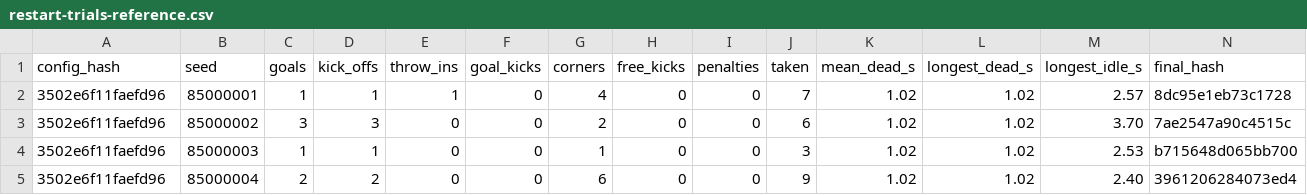
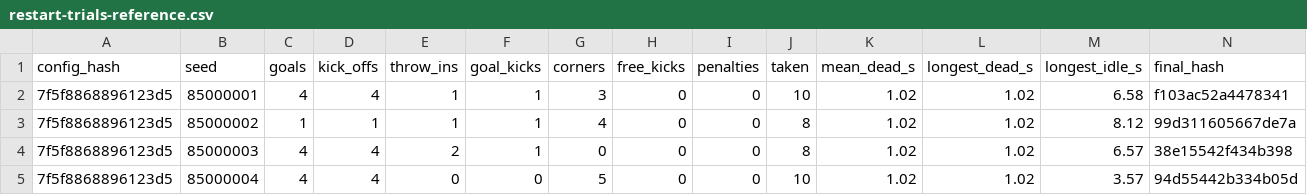
Before and after one commit to enkeldesign/eleven, a CSV file: docs/simulation/restart-trials-reference.csv, drawn as a sheet; only a part is shown; the diff covers the shown part only.

```diff
--- a/docs/simulation/restart-trials-reference.csv
+++ b/docs/simulation/restart-trials-reference.csv
@@ -1,5 +1,5 @@
 config_hash,seed,goals,kick_offs,throw_ins,goal_kicks,corners,free_kicks,penalties,taken,mean_dead_s,longest_dead_s,longest_idle_s,final_hash
-3502e6f11faefd96,85000001,1,1,1,0,4,0,0,7,1.02,1.02,2.57,8dc95e1eb73c1728
-3502e6f11faefd96,85000002,3,3,0,0,2,0,0,6,1.02,1.02,3.70,7ae2547a90c4515c
-3502e6f11faefd96,85000003,1,1,0,0,1,0,0,3,1.02,1.02,2.53,b715648d065bb700
-3502e6f11faefd96,85000004,2,2,0,0,6,0,0,9,1.02,1.02,2.40,3961206284073ed4
+7f5f8868896123d5,85000001,4,4,1,1,3,0,0,10,1.02,1.02,6.58,f103ac52a4478341
+7f5f8868896123d5,85000002,1,1,1,1,4,0,0,8,1.02,1.02,8.12,99d311605667de7a
+7f5f8868896123d5,85000003,4,4,2,1,0,0,0,8,1.02,1.02,6.57,38e15542f434b398
+7f5f8868896123d5,85000004,4,4,0,0,5,0,0,10,1.02,1.02,3.57,94d55442b334b05d
```
Also changed, not shown: 54 edited cells elsewhere in this file, docs/simulation/fairness-reference.csv, docs/simulation/formation-reference.csv, 42 other files.
